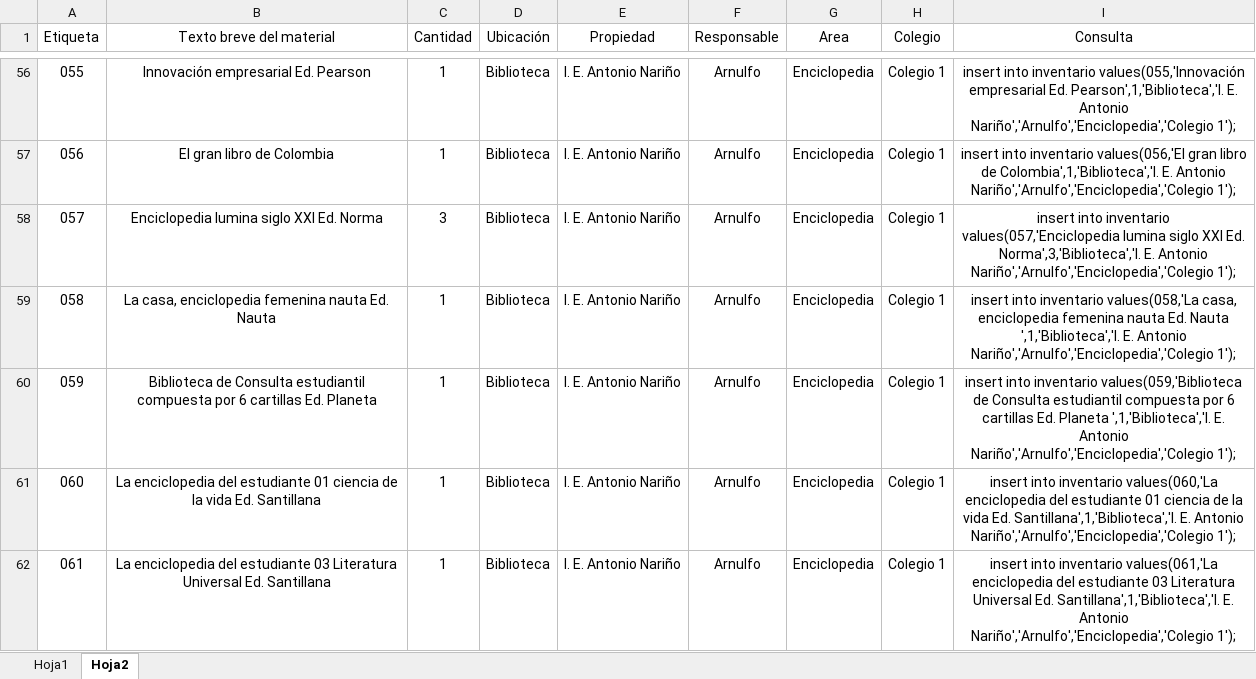
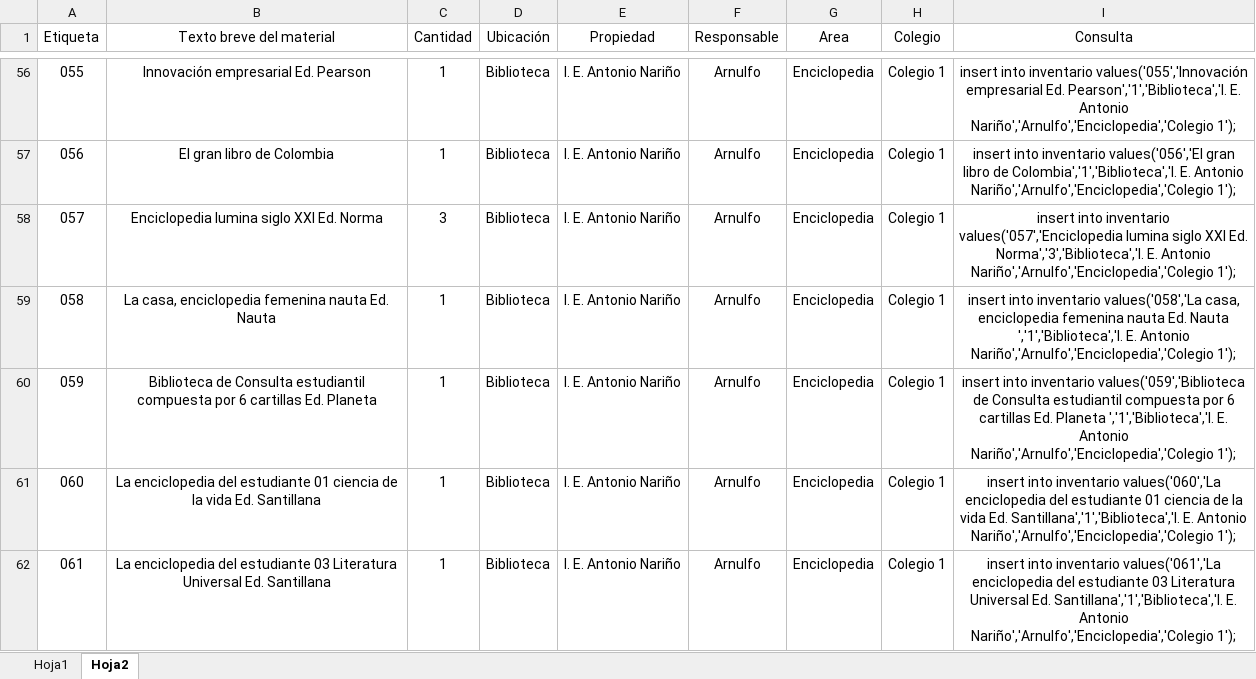
Before and after one commit to MariaFernanda12/PruebaB, an Excel workbook: web/BaseDatos/ExcelInventario-7 septiembre.xlsx, sheet Hoja2, drawn as a sheet; only a part is shown, gaps mark what is left out; values as stored, in another font and other column widths than the file's, no borders; the diff covers the shown part only; the diff names each change by its address in the sheet, - before the commit and + after, or states it on an @@ line.

```diff
--- a/web/BaseDatos/ExcelInventario-7 septiembre.xlsx (sheet Hoja2)
+++ b/web/BaseDatos/ExcelInventario-7 septiembre.xlsx (sheet Hoja2)
-I56 (Consulta): …into inventario values(055,'Innovación empresarial Ed. Pearson',1,'Biblioteca','I. E. Antonio…
+I56 (Consulta): …into inventario values('055','Innovación empresarial Ed. Pearson','1','Biblioteca','I. E. Antonio…
-I57 (Consulta): …into inventario values(056,'El gran libro de Colombia',1,'Biblioteca','I. E. Antonio…
+I57 (Consulta): …into inventario values('056','El gran libro de Colombia','1','Biblioteca','I. E. Antonio…
-I58 (Consulta): …into inventario values(057,'Enciclopedia lumina siglo XXI Ed. Norma',3,'Biblioteca','I. E. Antonio…
+I58 (Consulta): …into inventario values('057','Enciclopedia lumina siglo XXI Ed. Norma','3','Biblioteca','I. E. Antonio…
-I59 (Consulta): …into inventario values(058,'La casa, enciclopedia femenina nauta Ed. Nauta ',1,'Biblioteca','I. E. Antonio…
+I59 (Consulta): …into inventario values('058','La casa, enciclopedia femenina nauta Ed. Nauta ','1','Biblioteca','I. E. Antonio…
-I60 (Consulta): …into inventario values(059,'Biblioteca de Consulta estudiantil compuesta por 6 cartillas Ed. Planeta ',1,'Biblioteca','I. E. Antonio…
+I60 (Consulta): …into inventario values('059','Biblioteca de Consulta estudiantil compuesta por 6 cartillas Ed. Planeta ','1','Biblioteca','I. E. Antonio…
-I61 (Consulta): …into inventario values(060,'La enciclopedia del estudiante 01 ciencia de la vida Ed. Santillana',1,'Biblioteca','I. E. Antonio…
+I61 (Consulta): …into inventario values('060','La enciclopedia del estudiante 01 ciencia de la vida Ed. Santillana','1','Biblioteca','I. E. Antonio…
-I62 (Consulta): …into inventario values(061,'La enciclopedia del estudiante 03 Literatura Universal Ed. Santillana',1,'Biblioteca','I. E. Antonio…
+I62 (Consulta): …into inventario values('061','La enciclopedia del estudiante 03 Literatura Universal Ed. Santillana','1','Biblioteca','I. E. Antonio…
```
Also changed, not shown: 1033 edited cells elsewhere in this sheet, 2 other files.
